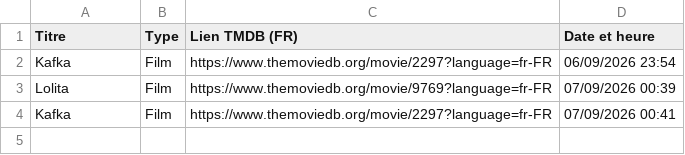
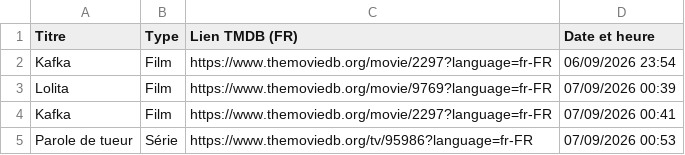
Before and after one commit to BoraGooum/TMData_Bot, a CSV file: historique.csv, drawn as a sheet; the diff names each change by its address in the sheet, - before the commit and + after, or states it on an @@ line.

```diff
--- a/historique.csv
+++ b/historique.csv
+row 5: Parole de tueur | Série | https://www.themoviedb.org/tv/95986?language=fr-FR | 07/09/2026 00:53
```
